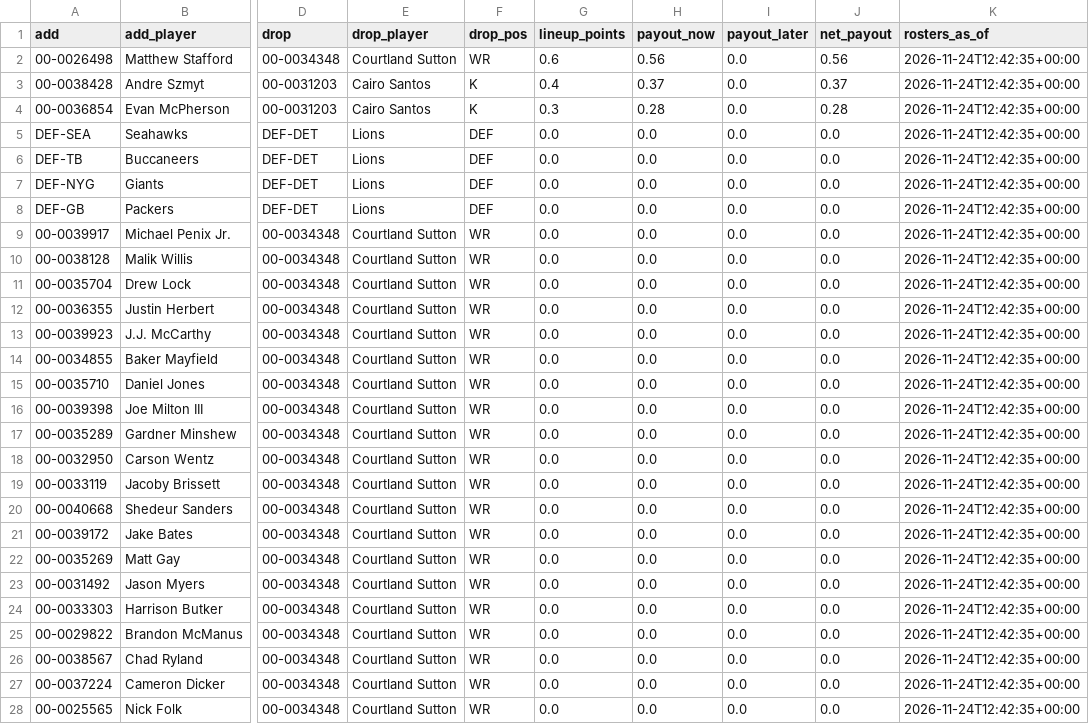
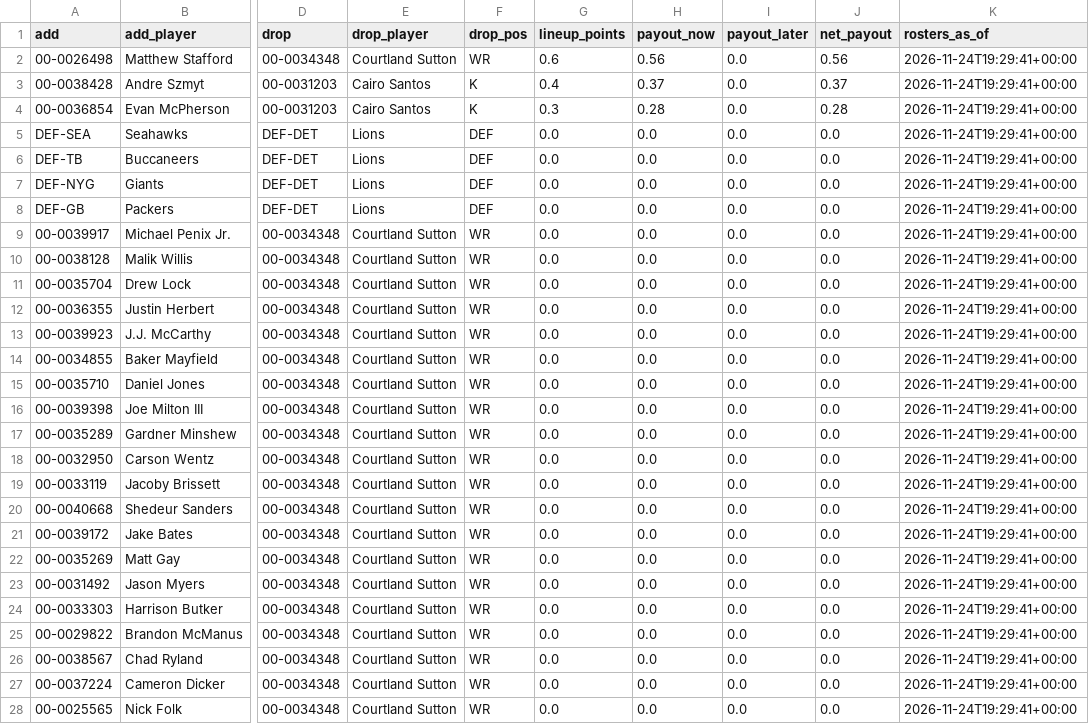
Before and after one commit to jdant19/dynasty-front-office, a CSV file: data/processed/decide_waivers_w12.csv, drawn as a sheet; only a part is shown, gaps mark what is left out; the diff covers the shown part only; the diff names each change by its address in the sheet, - before the commit and + after, or states it on an @@ line.

```diff
--- a/data/processed/decide_waivers_w12.csv
+++ b/data/processed/decide_waivers_w12.csv
-K2:K28 (rosters_as_of): 2026-11-24T12:42:35+00:00
+K2:K28 (rosters_as_of): 2026-11-24T19:29:41+00:00
```
Also changed, not shown: 13 edited cells elsewhere in this file, data/processed/decide_deadline_targets.csv, data/processed/decide_lineup_w12.csv, 16 other files.
